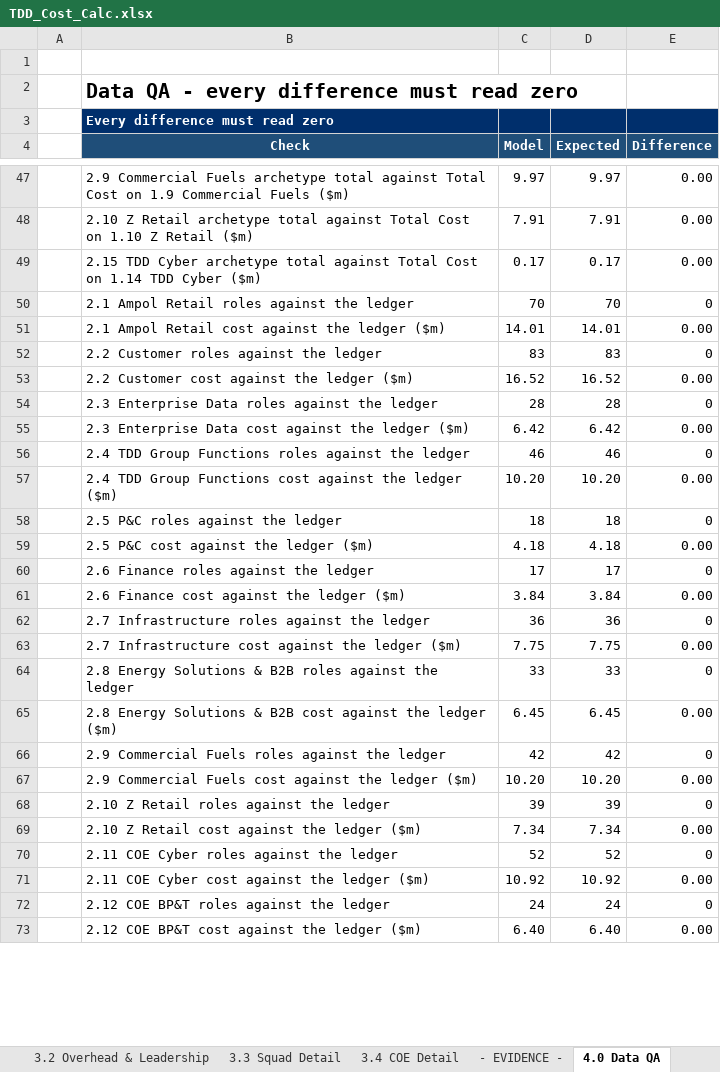
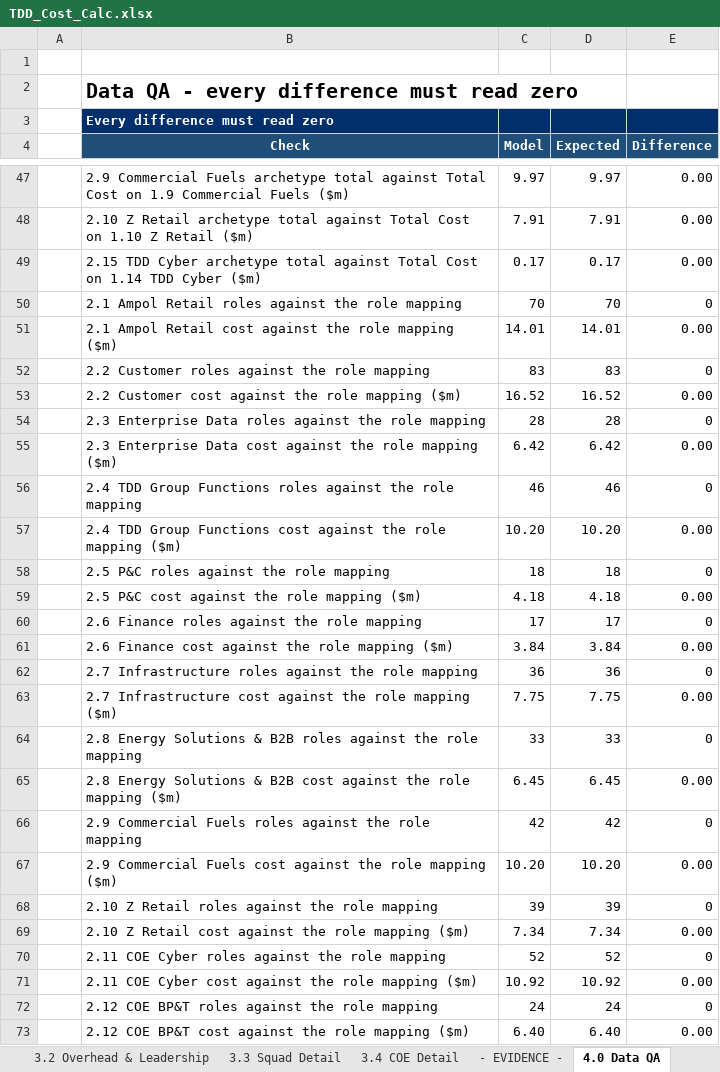
Before and after one commit to leewainescott-debug/anthropic-claude-code, an Excel workbook: TDD_Cost_Calc.xlsx, sheet 4.0 Data QA, drawn as a sheet; only a part is shown, gaps mark what is left out; values as stored, in another font and other column widths than the file's, no borders; the diff covers the shown part only; the diff names each change by its address in the sheet, - before the commit and + after, or states it on an @@ line.

```diff
--- a/TDD_Cost_Calc.xlsx (sheet 4.0 Data QA)
+++ b/TDD_Cost_Calc.xlsx (sheet 4.0 Data QA)
-B50 (Check): 2.1 Ampol Retail roles against the ledger
+B50 (Check): 2.1 Ampol Retail roles against the role mapping
-B51 (Check): …against the ledger ($m)
+B51 (Check): …against the role mapping ($m)
-B52 (Check): 2.2 Customer roles against the ledger
+B52 (Check): 2.2 Customer roles against the role mapping
-B53 (Check): 2.2 Customer cost against the ledger ($m)
+B53 (Check): 2.2 Customer cost against the role mapping ($m)
-B54 (Check): …against the ledger
+B54 (Check): …against the role mapping
-B55 (Check): …against the ledger ($m)
+B55 (Check): …against the role mapping ($m)
-B56 (Check): …against the ledger
+B56 (Check): …against the role mapping
-B57 (Check): …against the ledger ($m)
+B57 (Check): …against the role mapping ($m)
-B58 (Check): 2.5 P&C roles against the ledger
+B58 (Check): 2.5 P&C roles against the role mapping
-B59 (Check): 2.5 P&C cost against the ledger ($m)
+B59 (Check): 2.5 P&C cost against the role mapping ($m)
-B60 (Check): 2.6 Finance roles against the ledger
+B60 (Check): 2.6 Finance roles against the role mapping
-B61 (Check): 2.6 Finance cost against the ledger ($m)
+B61 (Check): 2.6 Finance cost against the role mapping ($m)
-B62 (Check): …against the ledger
+B62 (Check): …against the role mapping
-B63 (Check): …against the ledger ($m)
+B63 (Check): …against the role mapping ($m)
-B64 (Check): …against the ledger
+B64 (Check): …against the role mapping
-B65 (Check): …against the ledger ($m)
+B65 (Check): …against the role mapping ($m)
-B66 (Check): …against the ledger
+B66 (Check): …against the role mapping
-B67 (Check): …against the ledger ($m)
+B67 (Check): …against the role mapping ($m)
-B68 (Check): 2.10 Z Retail roles against the ledger
+B68 (Check): 2.10 Z Retail roles against the role mapping
-B69 (Check): 2.10 Z Retail cost against the ledger ($m)
+B69 (Check): 2.10 Z Retail cost against the role mapping ($m)
-B70 (Check): 2.11 COE Cyber roles against the ledger
+B70 (Check): 2.11 COE Cyber roles against the role mapping
-B71 (Check): …against the ledger ($m)
+B71 (Check): …against the role mapping ($m)
-B72 (Check): 2.12 COE BP&T roles against the ledger
+B72 (Check): 2.12 COE BP&T roles against the role mapping
-B73 (Check): 2.12 COE BP&T cost against the ledger ($m)
+B73 (Check): 2.12 COE BP&T cost against the role mapping ($m)
```
Also changed, not shown: 18 edited cells elsewhere in this sheet, sheet 1.1 Ampol Retail, sheet 1.2 Customer, sheet 1.10 Z Retail, sheet 1.7 Infrastructure, sheet 1.9 Commercial Fuels, sheet 1.8 Energy Solutions & B2B, 28 more sheets, formulas that keep their value, 4 other files.
